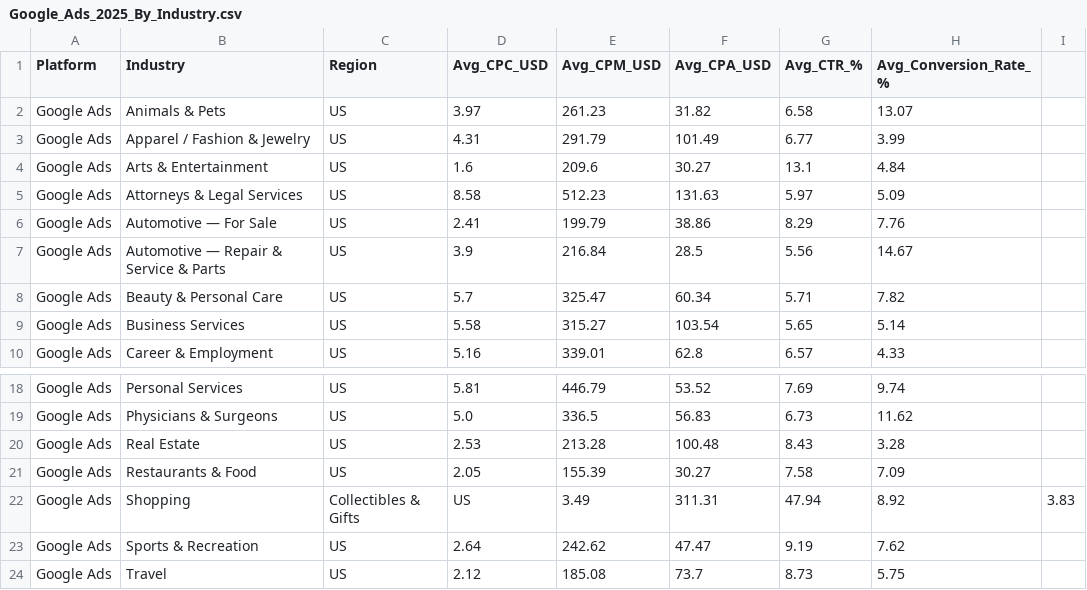
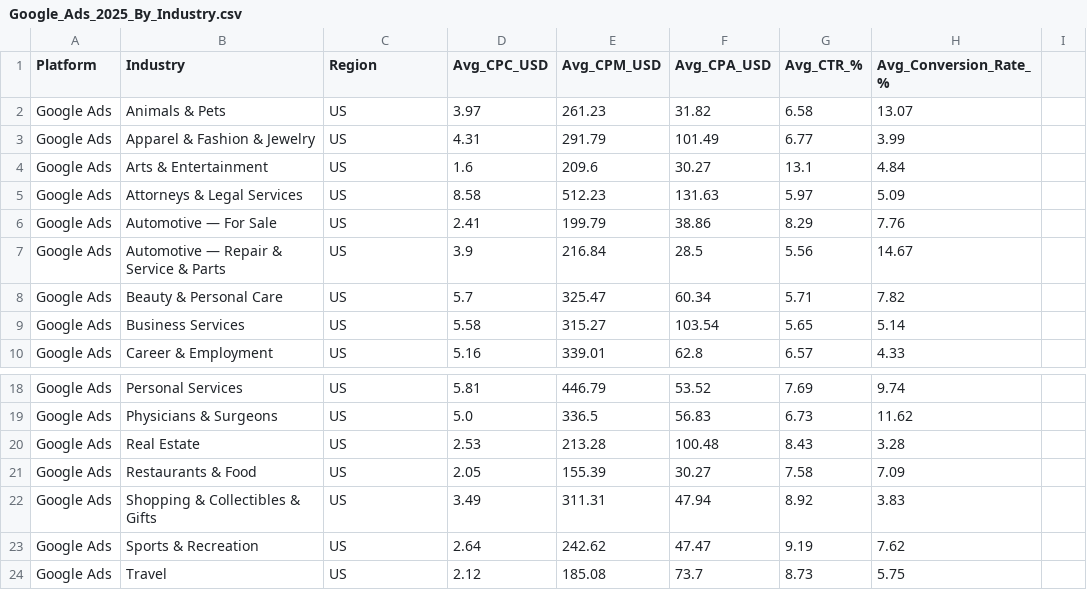
Before and after one commit to JarrettChen217/EECS-E6895-Big_Data_AI-MidTerm_Project, a CSV file: data/benchmarks/Google_Ads_2025_By_Industry.csv, drawn as a sheet; only a part is shown, gaps mark what is left out.

Commit message:
Update Google_Ads_2025_By_Industry.csv

```diff
--- a/data/benchmarks/Google_Ads_2025_By_Industry.csv
+++ b/data/benchmarks/Google_Ads_2025_By_Industry.csv
@@ -2,3 +2,3 @@ Platform,Industry,Region,Avg_CPC_USD,Avg_CPM_USD,Avg_CPA_USD,Avg_CTR_%,Avg_Conve
 Google Ads,Animals & Pets,US,3.97,261.23,31.82,6.58,13.07
-Google Ads,Apparel / Fashion & Jewelry,US,4.31,291.79,101.49,6.77,3.99
+Google Ads,Apparel & Fashion & Jewelry,US,4.31,291.79,101.49,6.77,3.99
 Google Ads,Arts & Entertainment,US,1.6,209.6,30.27,13.1,4.84
@@ -21,3 +21,3 @@ Google Ads,Real Estate,US,2.53,213.28,100.48,8.43,3.28
 Google Ads,Restaurants & Food,US,2.05,155.39,30.27,7.58,7.09
-Google Ads,Shopping, Collectibles & Gifts,US,3.49,311.31,47.94,8.92,3.83
+Google Ads,Shopping & Collectibles & Gifts,US,3.49,311.31,47.94,8.92,3.83
 Google Ads,Sports & Recreation,US,2.64,242.62,47.47,9.19,7.62
```
